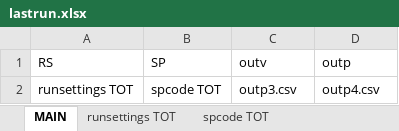
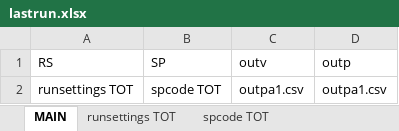
Before and after one commit to quincy111/openASSA, an Excel workbook: data/exp_raw/lastrun.xlsx, sheet MAIN, drawn as a sheet; values as stored, in another font and other column widths than the file's, no borders; the diff names each change by its address in the sheet, - before the commit and + after, or states it on an @@ line.

```diff
--- a/data/exp_raw/lastrun.xlsx (sheet MAIN)
+++ b/data/exp_raw/lastrun.xlsx (sheet MAIN)
-C2 (outv): outp3.csv
+C2 (outv): outpa1.csv
-D2 (outp): outp4.csv
+D2 (outp): outpa1.csv
```
Also changed, not shown: sheet spcode TOT, sheet runsettings TOT, data/exp_raw/exptables.xlsx, data/exp_raw/qxtables.xlsx, 14 other files.
